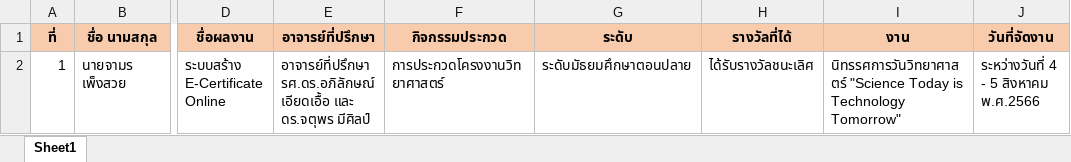
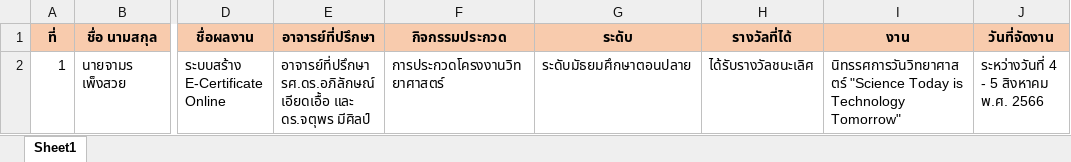
Before and after one commit to jamornP/app-certificate, an Excel workbook: backend/pages/excel/excel-certificate-001.xlsx, sheet Sheet1, drawn as a sheet; only a part is shown, gaps mark what is left out; values as stored, in another font and other column widths than the file's, no borders; the diff names each change by its address in the sheet, - before the commit and + after, or states it on an @@ line.

```diff
--- a/backend/pages/excel/excel-certificate-001.xlsx (sheet Sheet1)
+++ b/backend/pages/excel/excel-certificate-001.xlsx (sheet Sheet1)
-J2 (วันที่จัดงาน): ระหว่างวันที่ 4 - 5 สิงหาคม พ.ศ.2566
+J2 (วันที่จัดงาน): ระหว่างวันที่ 4 - 5 สิงหาคม พ.ศ. 2566
```
Also changed, not shown: backend/pages/excel/excel-certificate-002.xlsx, backend/pages/excel/excel-certificate-003.xlsx, 5 other files.
